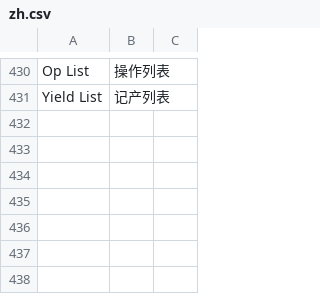
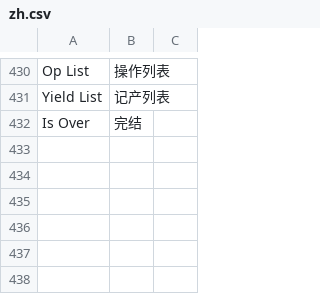
Before and after one commit to coldenmaster/bbl_app, a CSV file: bbl_app/translations/zh.csv, drawn as a sheet; only a part is shown, gaps mark what is left out; the shorter side is filled out with more unchanged rows.

```diff
--- a/bbl_app/translations/zh.csv
+++ b/bbl_app/translations/zh.csv
@@ -431,2 +431,3 @@ Op List,操作列表,
 Yield List,记产列表,
+Is Over,完结,
 
```
Also changed, not shown: 9 other files.
